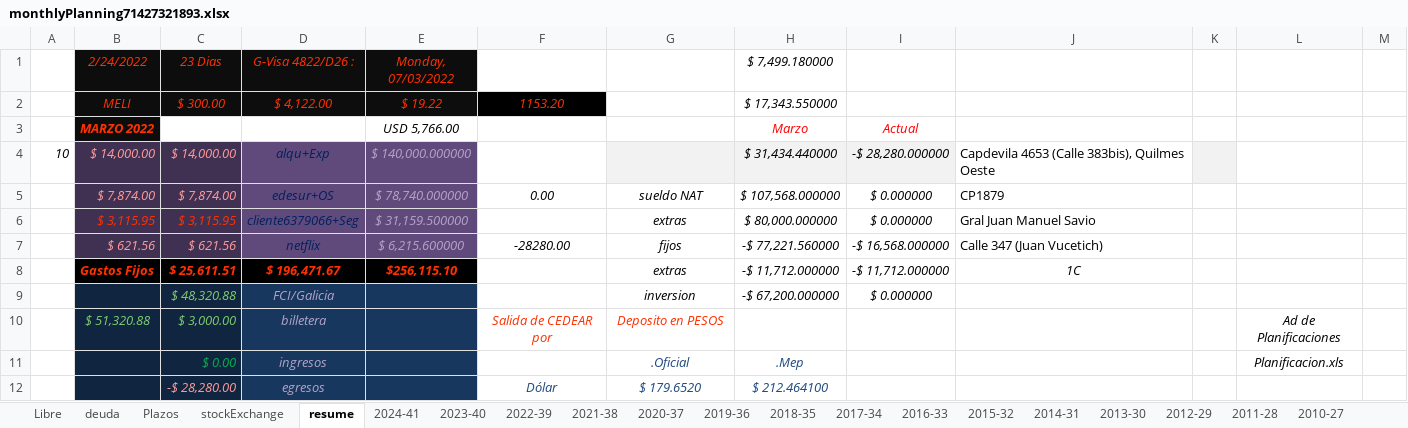
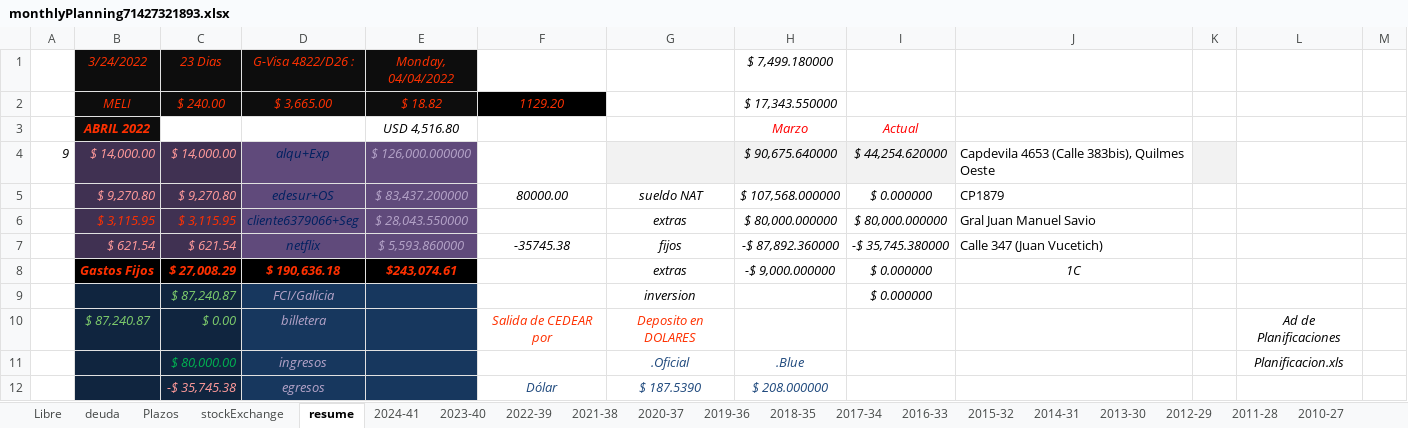
Before and after one commit to andresGitDev/private, an Excel workbook: personalAccounts/monthlyPlanning71427321893.xlsx, sheet resume, drawn as a sheet; only a part is shown; values as stored, in another font and other column widths than the file's, no borders; removed rows and columns are numbered as before the commit, all else as after; the diff covers the shown part only; the diff names each change by its address in the sheet, - before the commit and + after, or states it on an @@ line.

```diff
--- a/personalAccounts/monthlyPlanning71427321893.xlsx (sheet resume)
+++ b/personalAccounts/monthlyPlanning71427321893.xlsx (sheet resume)
-B1: 2/24/2022
+B1: 3/24/2022
-E1: Monday, 07/03/2022
+E1: Monday, 04/04/2022
-C2 (23 Dias): $ 300.00
+C2 (23 Dias): $ 240.00
-D2 (G-Visa 4822/D26 :): $ 4,122.00
+D2 (G-Visa 4822/D26 :): $ 3,665.00
-E2 (Monday, 04/04/2022): $ 19.22
+E2 (Monday, 04/04/2022): $ 18.82
-F2: 1153.20
+F2: 1129.20
-B3 (3/24/2022): MARZO 2022
+B3 (3/24/2022): ABRIL 2022
-E3 (Monday, 04/04/2022): USD 5,766.00
+E3 (Monday, 04/04/2022): USD 4,516.80
-A4: 10
+A4: 9
-E4 (Monday, 04/04/2022): $ 140,000.000000
+E4 (Monday, 04/04/2022): $ 126,000.000000
-H4 ($ 7,499.180000): $ 31,434.440000
+H4 ($ 7,499.180000): $ 90,675.640000
-I4: -$ 28,280.000000
+I4: $ 44,254.620000
-B5 (3/24/2022): $ 7,874.00
+B5 (3/24/2022): $ 9,270.80
-C5 (23 Dias): $ 7,874.00
+C5 (23 Dias): $ 9,270.80
-E5 (Monday, 04/04/2022): $ 78,740.000000
+E5 (Monday, 04/04/2022): $ 83,437.200000
-F5: 0.00
+F5: 80000.00
-E6 (Monday, 04/04/2022): $ 31,159.500000
+E6 (Monday, 04/04/2022): $ 28,043.550000
-I6: $ 0.000000
+I6: $ 80,000.000000
-row 7:  | $ 621.56 | $ 621.56 | netflix | $ 6,215.600000 | -28280.00 | fijos | -$ 77,221.560000 | -$ 16,568.000000 | Calle 347 (Juan Vucetich)
+row 7:  | $ 621.54 | $ 621.54 | netflix | $ 5,593.860000 | -35745.38 | fijos | -$ 87,892.360000 | -$ 35,745.380000 | Calle 347 (Juan Vucetich)
-C8 (23 Dias): $ 25,611.51
+C8 (23 Dias): $ 27,008.29
-D8 (G-Visa 4822/D26 :): $ 196,471.67
+D8 (G-Visa 4822/D26 :): $ 190,636.18
-E8 (Monday, 04/04/2022): $256,115.10
+E8 (Monday, 04/04/2022): $243,074.61
-H8 ($ 7,499.180000): -$ 11,712.000000
+H8 ($ 7,499.180000): -$ 9,000.000000
-I8: -$ 11,712.000000
+I8: $ 0.000000
-C9 (23 Dias): $ 48,320.88
+C9 (23 Dias): $ 87,240.87
-H9 ($ 7,499.180000): -$ 67,200.000000
+H9 ($ 7,499.180000): (empty)
-B10 (3/24/2022): $ 51,320.88
+B10 (3/24/2022): $ 87,240.87
-C10 (23 Dias): $ 3,000.00
+C10 (23 Dias): $ 0.00
-G10: Deposito en PESOS
+G10: Deposito en DOLARES
-C11 (23 Dias): $ 0.00
+C11 (23 Dias): $ 80,000.00
-H11 ($ 7,499.180000): .Mep
+H11 ($ 7,499.180000): .Blue
-row 12:  |  | -$ 28,280.00 | egresos |  | Dólar | $ 179.6520 | $ 212.464100
+row 12:  |  | -$ 35,745.38 | egresos |  | Dólar | $ 187.5390 | $ 208.000000
```
Also changed, not shown: 10 added rows, 7 removed rows and 14 edited cells elsewhere in this sheet, sheet Libre, sheet deuda, sheet Plazos, sheet 2022-39, sheet stockExchange, sheet 2024-41, 2 more sheets, formulas that keep their value, charts or pictures, 1 other file.
